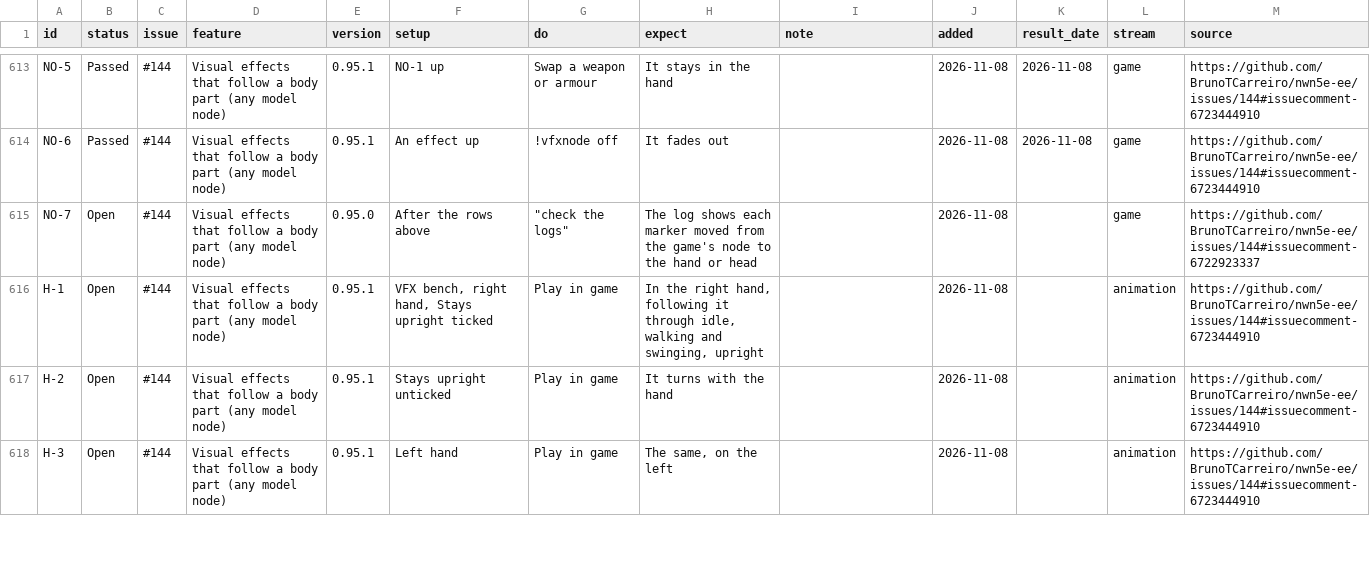
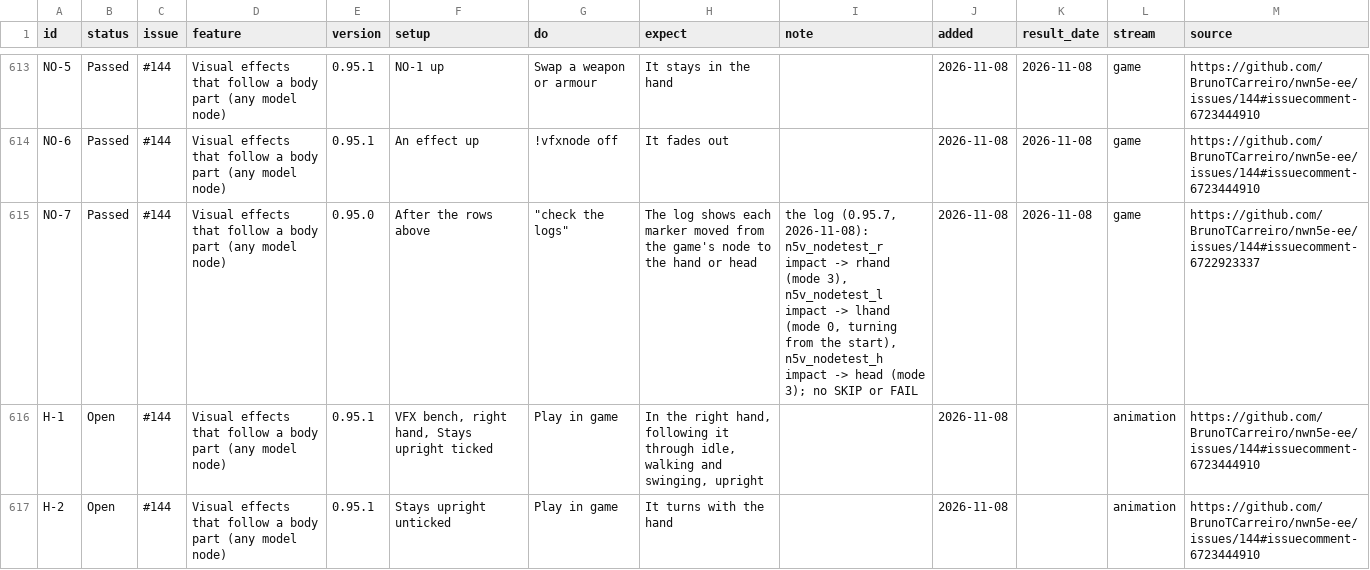
Before and after one commit to BrunoTCarreiro/nwn5e-ee, a CSV file: docs/tests.csv, drawn as a sheet; only a part is shown, gaps mark what is left out; the shorter side is filled out with more unchanged rows.

```diff
--- a/docs/tests.csv
+++ b/docs/tests.csv
@@ -620,3 +620,3 @@ NO-5,Passed,#144,Visual effects that follow a body part (any model node),0.95.1,
 NO-6,Passed,#144,Visual effects that follow a body part (any model node),0.95.1,An effect up,!vfxnode off,It fades out,,2026-11-08,2026-11-08,game,https://github.com/BrunoTCarreiro/nwn5e-ee/issues/144#issuecomment-6723444910
-NO-7,Open,#144,Visual effects that follow a body part (any model node),0.95.0,After the rows above,"""check the logs""",The log shows each marker moved from the game's node to the hand or head,,2026-11-08,,game,https://github.com/BrunoTCarreiro/nwn5e-ee/issues/144#issuecomment-6722923337
+NO-7,Passed,#144,Visual effects that follow a body part (any model node),0.95.0,After the rows above,"""check the logs""",The log shows each marker moved from the game's node to the hand or head,"the log (0.95.7, 2026-11-08): n5v_nodetest_r impact -> rhand (mode 3), n5v_nodetest_l impact -> lhand (mode 0, turning from the start), n5v_nodetest_h impact -> head (mode 3); no SKIP or FAIL",2026-11-08,2026-11-08,game,https://github.com/BrunoTCarreiro/nwn5e-ee/issues/144#issuecomment-6722923337
 H-1,Open,#144,Visual effects that follow a body part (any model node),0.95.1,"VFX bench, right hand, Stays upright ticked",Play in game,"In the right hand, following it through idle, walking and swinging, upright",,2026-11-08,,animation,https://github.com/BrunoTCarreiro/nwn5e-ee/issues/144#issuecomment-6723444910
```
